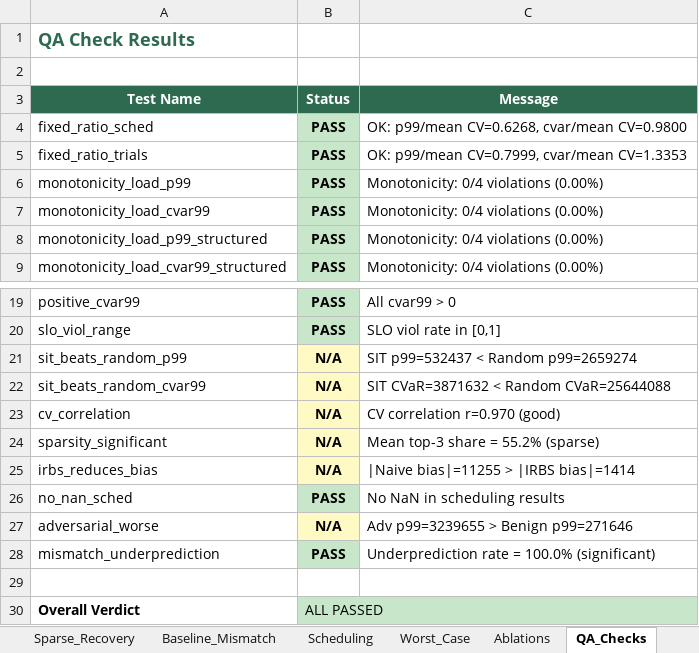
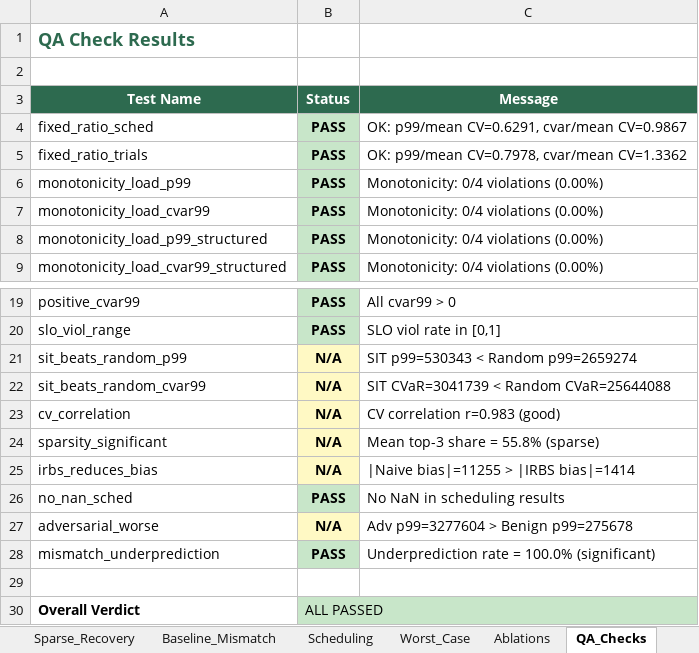
Before and after one commit to ayaan-kk/SIT-2, an Excel workbook: results/workbook/SIT_Results.xlsx, sheet QA_Checks, drawn as a sheet; only a part is shown, gaps mark what is left out; values as stored, in another font and other column widths than the file's, no borders; the diff names each change by its address in the sheet, - before the commit and + after, or states it on an @@ line.

```diff
--- a/results/workbook/SIT_Results.xlsx (sheet QA_Checks)
+++ b/results/workbook/SIT_Results.xlsx (sheet QA_Checks)
-C4 (Message): OK: p99/mean CV=0.6268, cvar/mean CV=0.9800
+C4 (Message): OK: p99/mean CV=0.6291, cvar/mean CV=0.9867
-C5 (Message): OK: p99/mean CV=0.7999, cvar/mean CV=1.3353
+C5 (Message): OK: p99/mean CV=0.7978, cvar/mean CV=1.3362
-C21 (Message): SIT p99=532437 < Random p99=2659274
+C21 (Message): SIT p99=530343 < Random p99=2659274
-C22 (Message): SIT CVaR=3871632 < Random CVaR=25644088
+C22 (Message): SIT CVaR=3041739 < Random CVaR=25644088
-C23 (Message): CV correlation r=0.970 (good)
+C23 (Message): CV correlation r=0.983 (good)
-C24 (Message): Mean top-3 share = 55.2% (sparse)
+C24 (Message): Mean top-3 share = 55.8% (sparse)
-C27 (Message): Adv p99=3239655 > Benign p99=271646
+C27 (Message): Adv p99=3277604 > Benign p99=275678
```
Also changed, not shown: sheet Scheduling, sheet Baseline_Mismatch, sheet Cross_Validation, sheet Tomography, sheet Sensitivity, sheet Worst_Case, 3 more sheets, other sheet tabs, charts or pictures, 51 other files.
